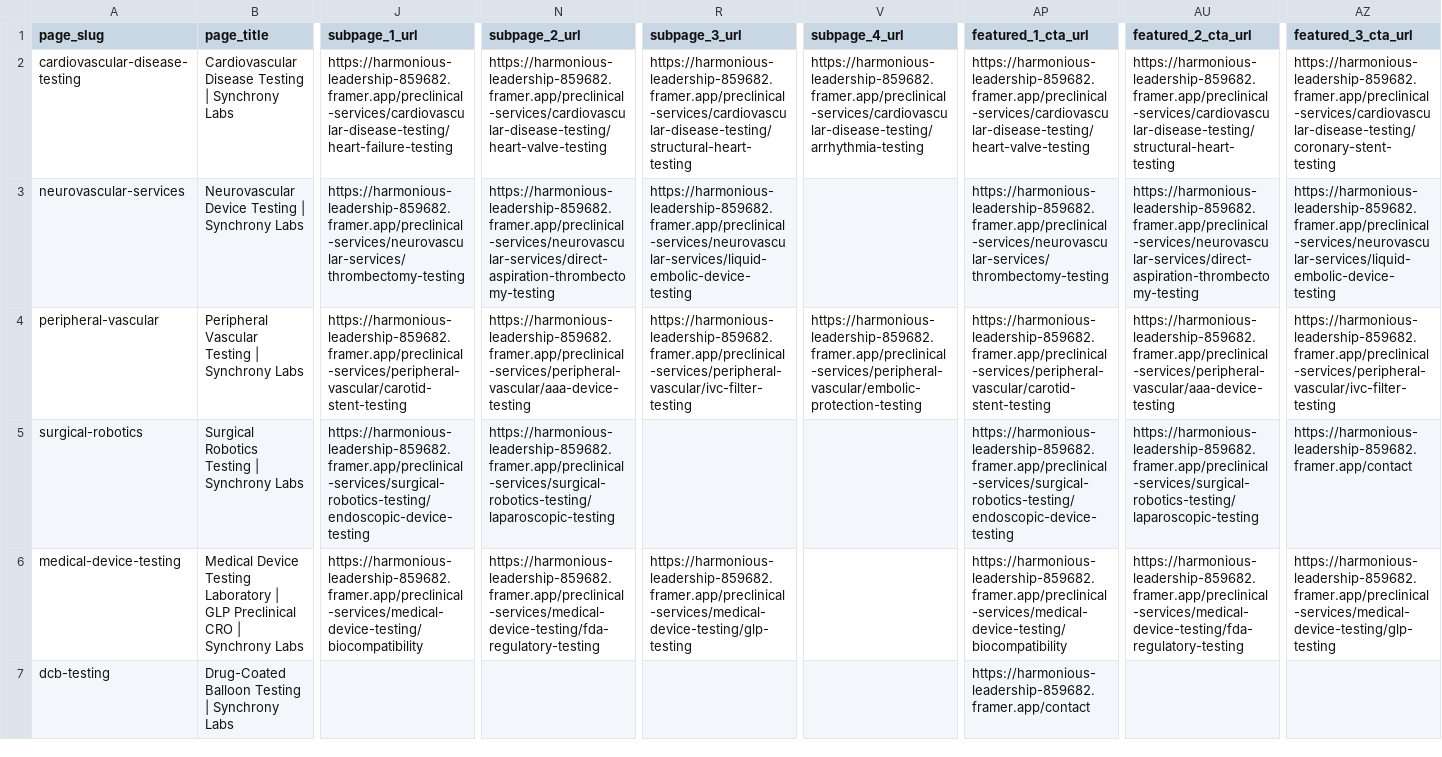
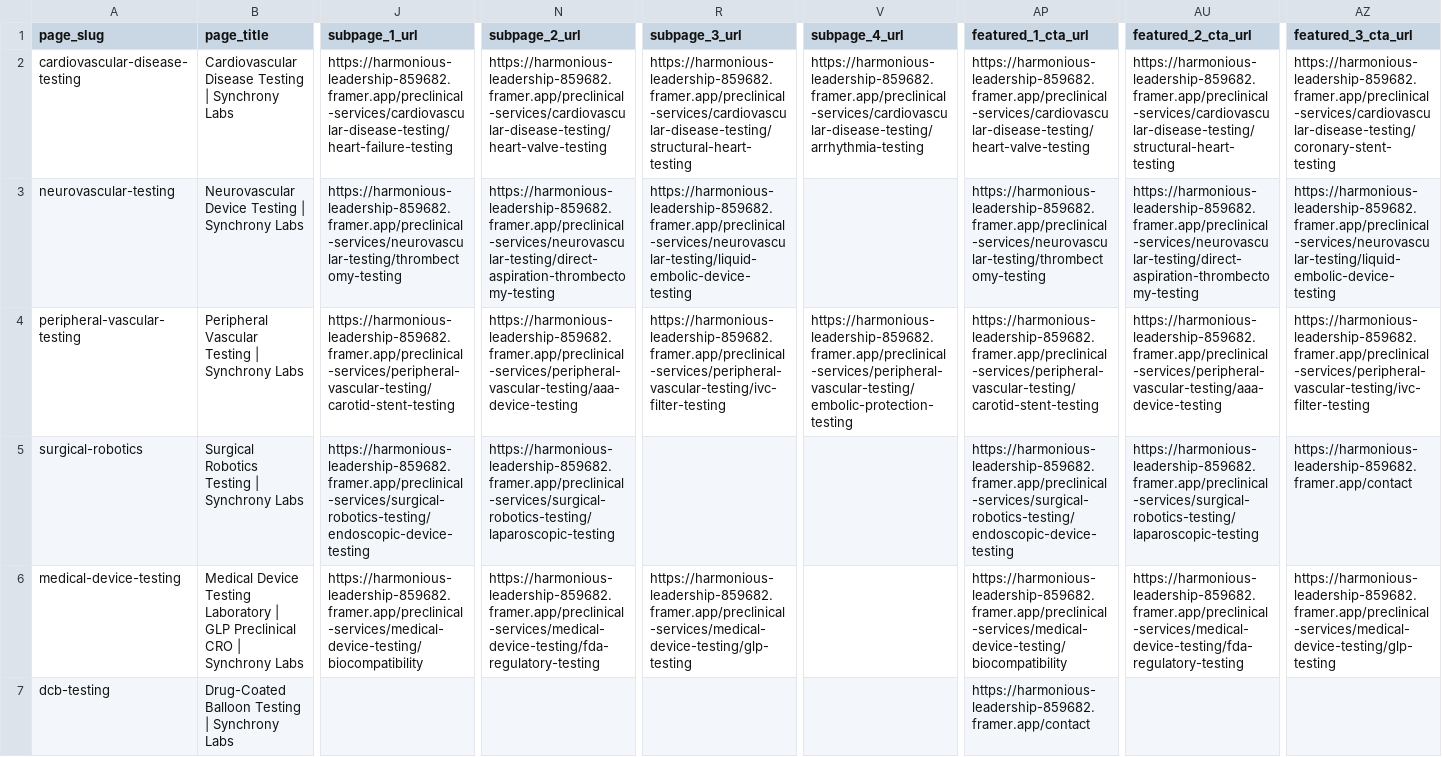
Before and after one commit to ecstimson/synchrony-labs, a CSV file: src/data/raw/preclinical-services.csv, drawn as a sheet; only a part is shown, gaps mark what is left out; the diff names each change by its address in the sheet, - before the commit and + after, or states it on an @@ line.

Commit message:
Fix slug mismatches for neurovascular and peripheral vascular pages
- Update CSV slugs from neurovascular-services to neurovascular-testing
- Update CSV slugs from peripheral-vascular to peripheral-vascular-testing
- Fix all URLs to use correct slugs throughout data files
- Ensures images load correctly (neurovascular-testing.jpg, peripheral-vascular-testing.jpg)
- Fixes broken links in service cards

```diff
--- a/src/data/raw/preclinical-services.csv
+++ b/src/data/raw/preclinical-services.csv
-A3 (page_slug): neurovascular-services
+A3 (page_slug): neurovascular-testing
-J3 (subpage_1_url): https://harmonious-leadership-859682.framer.app/preclinical-services/neurovascular-services/thrombectomy-testing
+J3 (subpage_1_url): https://harmonious-leadership-859682.framer.app/preclinical-services/neurovascular-testing/thrombectomy-testing
-N3 (subpage_2_url): https://harmonious-leadership-859682.framer.app/preclinical-services/neurovascular-services/direct-aspiration-thrombectomy-testing
+N3 (subpage_2_url): https://harmonious-leadership-859682.framer.app/preclinical-services/neurovascular-testing/direct-aspiration-thrombectomy-testing
-R3 (subpage_3_url): https://harmonious-leadership-859682.framer.app/preclinical-services/neurovascular-services/liquid-embolic-device-testing
+R3 (subpage_3_url): https://harmonious-leadership-859682.framer.app/preclinical-services/neurovascular-testing/liquid-embolic-device-testing
-AP3 (featured_1_cta_url): https://harmonious-leadership-859682.framer.app/preclinical-services/neurovascular-services/thrombectomy-testing
+AP3 (featured_1_cta_url): https://harmonious-leadership-859682.framer.app/preclinical-services/neurovascular-testing/thrombectomy-testing
-AU3 (featured_2_cta_url): https://harmonious-leadership-859682.framer.app/preclinical-services/neurovascular-services/direct-aspiration-thrombectomy-testing
+AU3 (featured_2_cta_url): https://harmonious-leadership-859682.framer.app/preclinical-services/neurovascular-testing/direct-aspiration-thrombectomy-testing
-AZ3 (featured_3_cta_url): https://harmonious-leadership-859682.framer.app/preclinical-services/neurovascular-services/liquid-embolic-device-testing
+AZ3 (featured_3_cta_url): https://harmonious-leadership-859682.framer.app/preclinical-services/neurovascular-testing/liquid-embolic-device-testing
-A4 (page_slug): peripheral-vascular
+A4 (page_slug): peripheral-vascular-testing
-J4 (subpage_1_url): https://harmonious-leadership-859682.framer.app/preclinical-services/peripheral-vascular/carotid-stent-testing
+J4 (subpage_1_url): https://harmonious-leadership-859682.framer.app/preclinical-services/peripheral-vascular-testing/carotid-stent-testing
-N4 (subpage_2_url): https://harmonious-leadership-859682.framer.app/preclinical-services/peripheral-vascular/aaa-device-testing
+N4 (subpage_2_url): https://harmonious-leadership-859682.framer.app/preclinical-services/peripheral-vascular-testing/aaa-device-testing
-R4 (subpage_3_url): https://harmonious-leadership-859682.framer.app/preclinical-services/peripheral-vascular/ivc-filter-testing
+R4 (subpage_3_url): https://harmonious-leadership-859682.framer.app/preclinical-services/peripheral-vascular-testing/ivc-filter-testing
-V4 (subpage_4_url): https://harmonious-leadership-859682.framer.app/preclinical-services/peripheral-vascular/embolic-protection-testing
+V4 (subpage_4_url): https://harmonious-leadership-859682.framer.app/preclinical-services/peripheral-vascular-testing/embolic-protection-testing
-AP4 (featured_1_cta_url): https://harmonious-leadership-859682.framer.app/preclinical-services/peripheral-vascular/carotid-stent-testing
+AP4 (featured_1_cta_url): https://harmonious-leadership-859682.framer.app/preclinical-services/peripheral-vascular-testing/carotid-stent-testing
-AU4 (featured_2_cta_url): https://harmonious-leadership-859682.framer.app/preclinical-services/peripheral-vascular/aaa-device-testing
+AU4 (featured_2_cta_url): https://harmonious-leadership-859682.framer.app/preclinical-services/peripheral-vascular-testing/aaa-device-testing
-AZ4 (featured_3_cta_url): https://harmonious-leadership-859682.framer.app/preclinical-services/peripheral-vascular/ivc-filter-testing
+AZ4 (featured_3_cta_url): https://harmonious-leadership-859682.framer.app/preclinical-services/peripheral-vascular-testing/ivc-filter-testing
```
Also changed, not shown: 2 other files.
